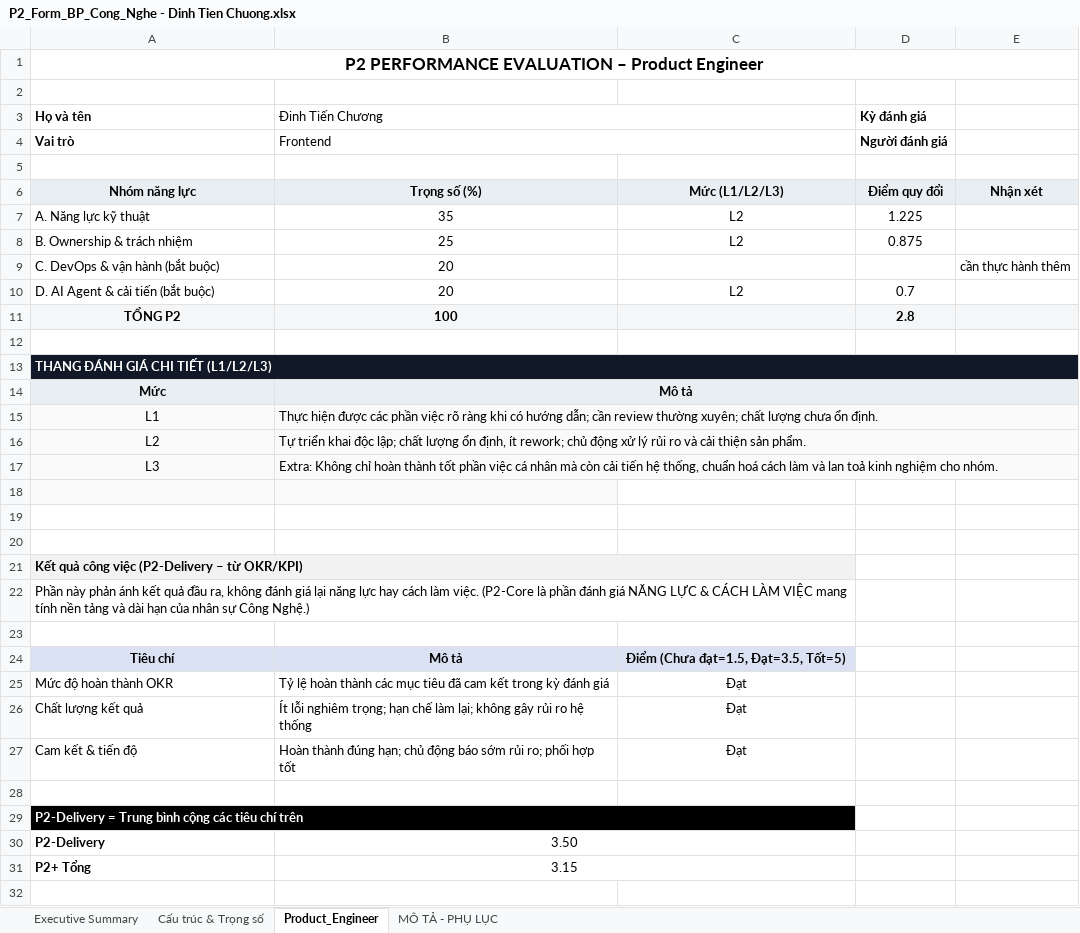
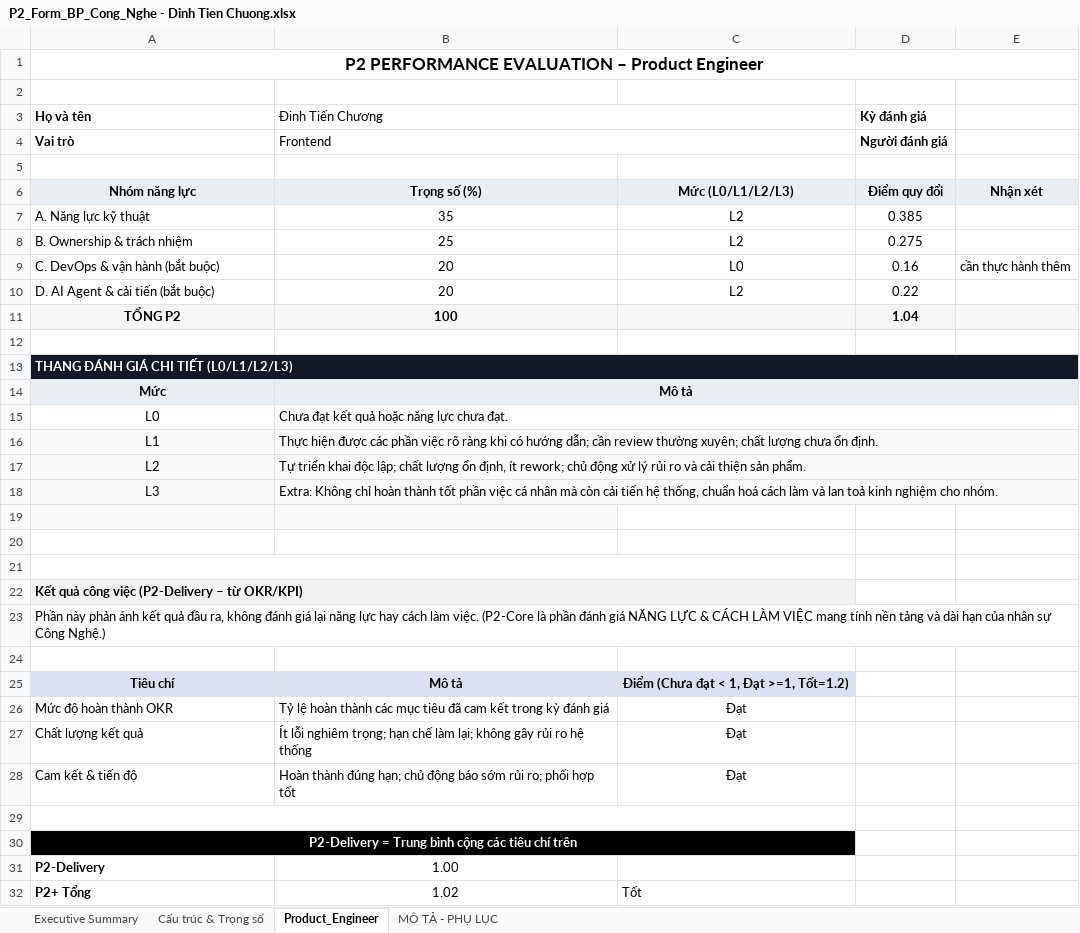
Before and after one commit to achoo254/project-management, an Excel workbook: members/P2_Form_BP_Cong_Nghe - Dinh Tien Chuong.xlsx, sheet Product_Engineer, drawn as a sheet; values as stored, in another font and other column widths than the file's, no borders; conditional formats not drawn; removed rows and columns are numbered as before the commit, all else as after; the diff names each change by its address in the sheet, - before the commit and + after, or states it on an @@ line.

Commit message:
Add scripts for updating and inspecting member Excel files, including error checks and formula adjustments for P2 project. Update member files for Bui Van Ho and Dinh Tien Chuong with new scoring and delivery calculations.

```diff
--- a/members/P2_Form_BP_Cong_Nghe - Dinh Tien Chuong.xlsx (sheet Product_Engineer)
+++ b/members/P2_Form_BP_Cong_Nghe - Dinh Tien Chuong.xlsx (sheet Product_Engineer)
-C6: Mức (L1/L2/L3)
+C6: Mức (L0/L1/L2/L3)
-D7 (Kỳ đánh giá): 1.225
+D7 (Kỳ đánh giá): 0.385
-D8 (Kỳ đánh giá): 0.875
+D8 (Kỳ đánh giá): 0.275
-C9: (empty)
+C9: L0
-D9 (Kỳ đánh giá): (empty)
+D9 (Kỳ đánh giá): 0.16
-D10 (Kỳ đánh giá): 0.7
+D10 (Kỳ đánh giá): 0.22
-D11 (Kỳ đánh giá): 2.8
+D11 (Kỳ đánh giá): 1.04
-A13 (Họ và tên): THANG ĐÁNH GIÁ CHI TIẾT (L1/L2/L3)
+A13 (Họ và tên): THANG ĐÁNH GIÁ CHI TIẾT (L0/L1/L2/L3)
+row 15: L0 | Chưa đạt kết quả hoặc năng lực chưa đạt.
+A21:C21 merged
-A22:C22 merged
-C25: Điểm (Chưa đạt=1.5, Đạt=3.5, Tốt=5)
+C25: Điểm (Chưa đạt < 1, Đạt >=1, Tốt=1.2)
+A29:C29 merged
-A30 alignment: left
+A30 alignment: center
-B31 (Đinh Tiến Chương): 3.50
+B31 (Đinh Tiến Chương): 1.00
-B30:C30 merged
-B32 (Đinh Tiến Chương): 3.15
+B32 (Đinh Tiến Chương): 1.02
-B31:C31 merged
-C32: (empty)
+C32: Tốt
```
Also changed, not shown: sheet Cấu trúc & Trọng số, members/P2_Form_BP_Cong_Nghe - Bui Van Ho.xlsx, 12 other files.
